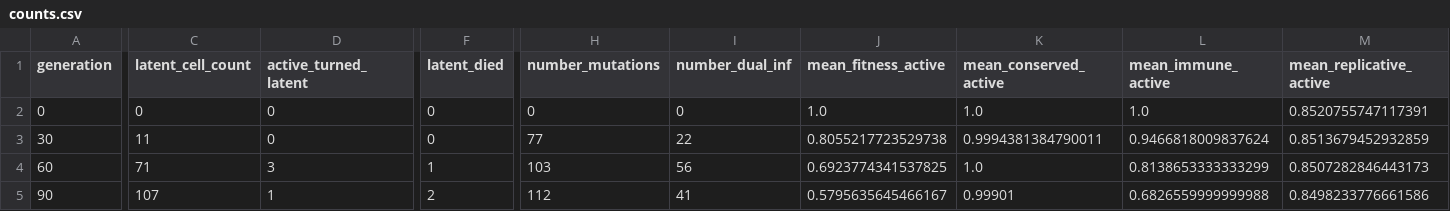
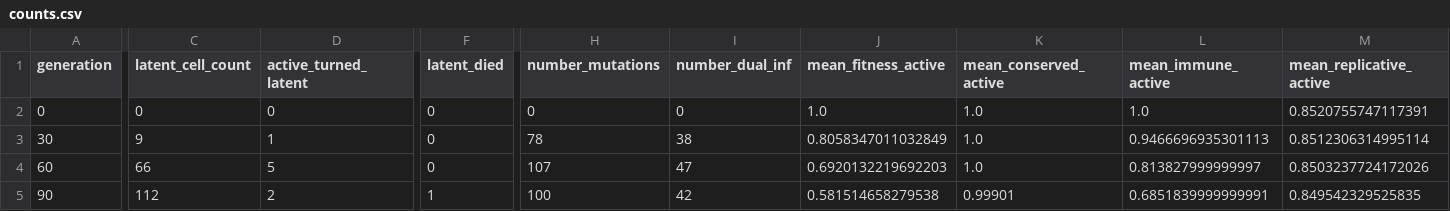
Before and after one commit to MolEvolEpid/wavess, a CSV file: inst/python/wavess_output/counts.csv, drawn as a sheet; only a part is shown, gaps mark what is left out; the diff covers the shown part only; the diff names each change by its address in the sheet, - before the commit and + after, or states it on an @@ line.

```diff
--- a/inst/python/wavess_output/counts.csv
+++ b/inst/python/wavess_output/counts.csv
-C3 (latent_cell_count): 11
+C3 (latent_cell_count): 9
-D3 (active_turned_latent): 0
+D3 (active_turned_latent): 1
-H3 (number_mutations): 77
+H3 (number_mutations): 78
-I3 (number_dual_inf): 22
+I3 (number_dual_inf): 38
-J3 (mean_fitness_active): 0.8055217723529738
+J3 (mean_fitness_active): 0.8058347011032849
-K3 (mean_conserved_active): 0.9994381384790011
+K3 (mean_conserved_active): 1.0
-L3 (mean_immune_active): 0.9466818009837624
+L3 (mean_immune_active): 0.9466696935301113
-M3 (mean_replicative_active): 0.8513679452932859
+M3 (mean_replicative_active): 0.8512306314995114
-C4 (latent_cell_count): 71
+C4 (latent_cell_count): 66
-D4 (active_turned_latent): 3
+D4 (active_turned_latent): 5
-F4 (latent_died): 1
+F4 (latent_died): 0
-H4 (number_mutations): 103
+H4 (number_mutations): 107
-I4 (number_dual_inf): 56
+I4 (number_dual_inf): 47
-J4 (mean_fitness_active): 0.6923774341537825
+J4 (mean_fitness_active): 0.6920132219692203
-L4 (mean_immune_active): 0.8138653333333299
+L4 (mean_immune_active): 0.813827999999997
-M4 (mean_replicative_active): 0.8507282846443173
+M4 (mean_replicative_active): 0.8503237724172026
-C5 (latent_cell_count): 107
+C5 (latent_cell_count): 112
-D5 (active_turned_latent): 1
+D5 (active_turned_latent): 2
-F5 (latent_died): 2
+F5 (latent_died): 1
-H5 (number_mutations): 112
+H5 (number_mutations): 100
-I5 (number_dual_inf): 41
+I5 (number_dual_inf): 42
-J5 (mean_fitness_active): 0.5795635645466167
+J5 (mean_fitness_active): 0.581514658279538
-L5 (mean_immune_active): 0.6826559999999988
+L5 (mean_immune_active): 0.6851839999999991
-M5 (mean_replicative_active): 0.8498233776661586
+M5 (mean_replicative_active): 0.849542329525835
```
Also changed, not shown: 123 edited cells elsewhere in this file, inst/extdata/hiv_q_mat.csv, inst/python/wavess_output/fitness.csv, 8 other files.
